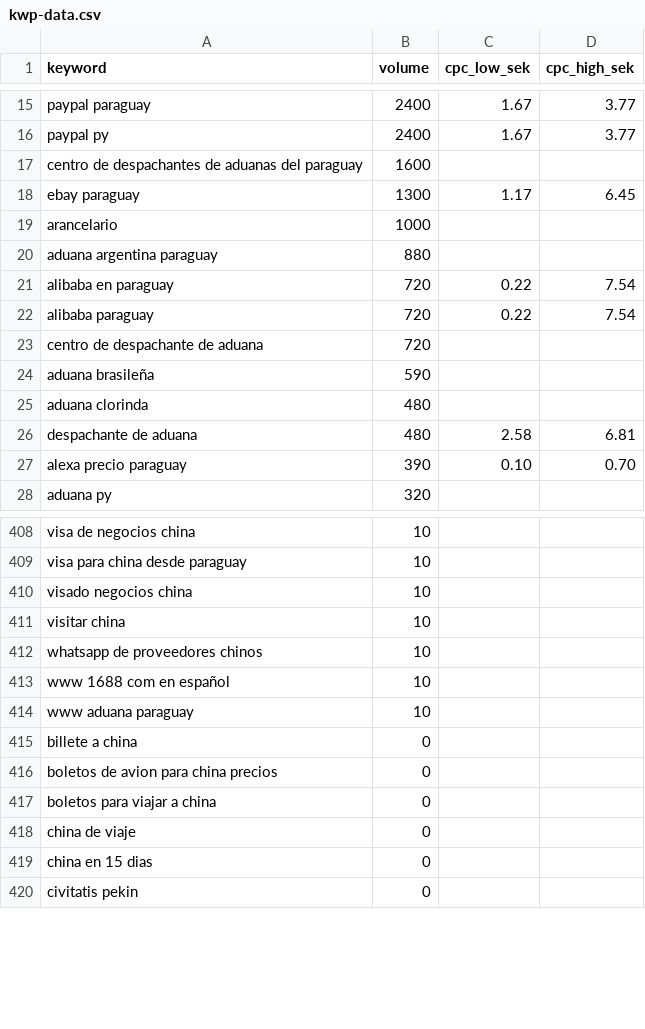
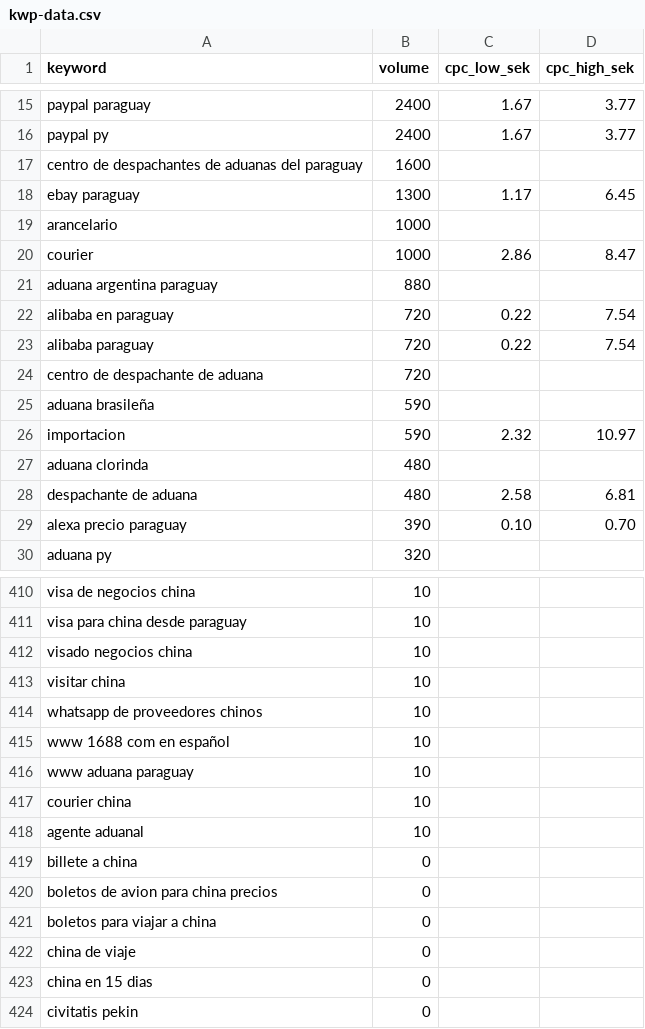
Before and after one commit to antonmarklundcom/china, a CSV file: docs/kwp-data.csv, drawn as a sheet; only a part is shown, gaps mark what is left out.

```diff
--- a/docs/kwp-data.csv
+++ b/docs/kwp-data.csv
@@ -19,2 +19,3 @@ ebay paraguay,1300,1.17,6.45
 arancelario,1000,,
+courier,1000,2.86,8.47
 aduana argentina paraguay,880,,
@@ -24,2 +25,3 @@ centro de despachante de aduana,720,,
 aduana brasileña,590,,
+importacion,590,2.32,10.97
 aduana clorinda,480,,
@@ -414,2 +416,4 @@ www 1688 com en español,10,,
 www aduana paraguay,10,,
+courier china,10,,
+agente aduanal,10,,
 billete a china,0,,
```
Also changed, not shown: 1 other file.
